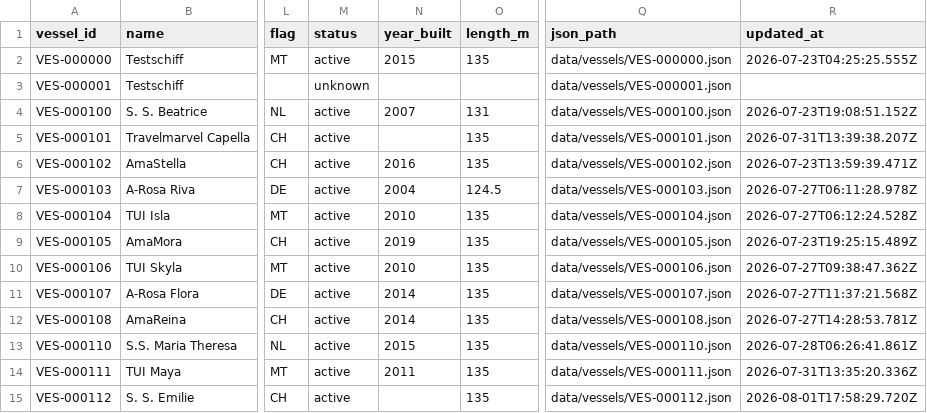
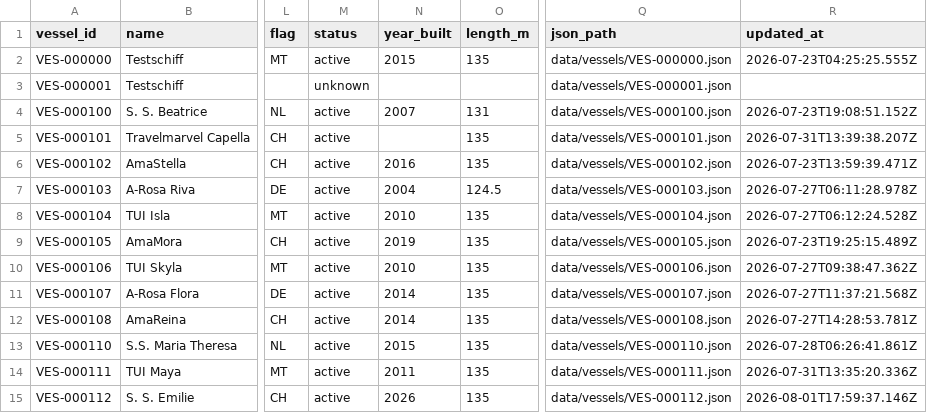
Before and after one commit to ugnet90/danube-vessel-log, a CSV file: data/vessels.csv, drawn as a sheet; only a part is shown, gaps mark what is left out; the diff names each change by its address in the sheet, - before the commit and + after, or states it on an @@ line.

```diff
--- a/data/vessels.csv
+++ b/data/vessels.csv
-N15 (year_built): (empty)
+N15 (year_built): 2026
-R15 (updated_at): 2026-08-01T17:58:29.720Z
+R15 (updated_at): 2026-08-01T17:59:37.146Z
```
Also changed, not shown: 1 other file.
